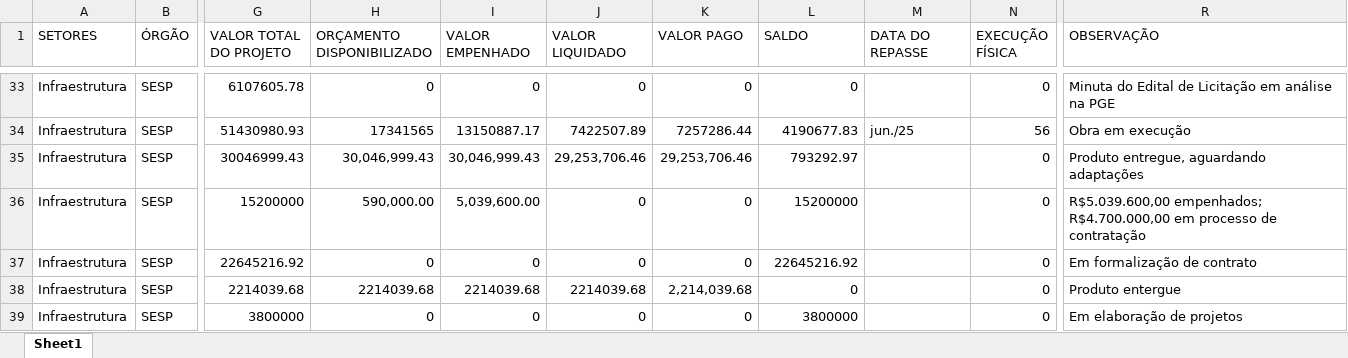
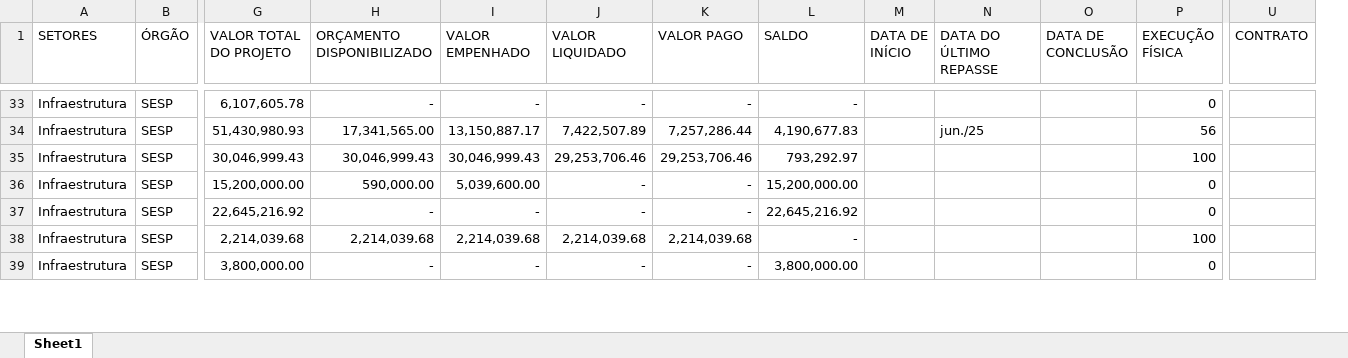
Before and after one commit to viniciusfredrich/dashCopel, an Excel workbook: data/df novo.xlsx, sheet Sheet1, drawn as a sheet; only a part is shown, gaps mark what is left out; values as stored, in another font and other column widths than the file's, no borders; removed rows and columns are numbered as before the commit, all else as after; the diff covers the shown part only; the diff names each change by its address in the sheet, - before the commit and + after, or states it on an @@ line.

```diff
--- a/data/df novo.xlsx (sheet Sheet1)
+++ b/data/df novo.xlsx (sheet Sheet1)
+column M (DATA DE INÍCIO), empty
+column O (DATA DE CONCLUSÃO), empty
-column R (OBSERVAÇÃO), rows 33-39: Minuta do Edital de Licitação em análise na PGE | Obra em execução | Produto entregue, aguardando adaptações | R$5.039.600,00 empenhados; R$4.700.000,00 em processo de contratação | Em formalização de contrato | Produto entergue | Em elaboração de projetos
+column U (CONTRATO), empty
-N1: DATA DO REPASSE
+N1: DATA DO ÚLTIMO REPASSE
-G33 (VALOR TOTAL DO PROJETO): 6107605.78
+G33 (VALOR TOTAL DO PROJETO): 6,107,605.78
-H33 (ORÇAMENTO DISPONIBILIZADO): 0
+H33 (ORÇAMENTO DISPONIBILIZADO): -
-I33 (VALOR EMPENHADO): 0
+I33 (VALOR EMPENHADO): -
-J33 (VALOR LIQUIDADO): 0
+J33 (VALOR LIQUIDADO): -
-K33 (VALOR PAGO): 0
+K33 (VALOR PAGO): -
-L33 (SALDO): 0
+L33 (SALDO): -
-G34 (VALOR TOTAL DO PROJETO): 51430980.93
+G34 (VALOR TOTAL DO PROJETO): 51,430,980.93
-H34 (ORÇAMENTO DISPONIBILIZADO): 17341565
+H34 (ORÇAMENTO DISPONIBILIZADO): 17,341,565.00
-I34 (VALOR EMPENHADO): 13150887.17
+I34 (VALOR EMPENHADO): 13,150,887.17
-J34 (VALOR LIQUIDADO): 7422507.89
+J34 (VALOR LIQUIDADO): 7,422,507.89
-K34 (VALOR PAGO): 7257286.44
+K34 (VALOR PAGO): 7,257,286.44
-L34 (SALDO): 4190677.83
+L34 (SALDO): 4,190,677.83
-G35 (VALOR TOTAL DO PROJETO): 30046999.43
+G35 (VALOR TOTAL DO PROJETO): 30,046,999.43
-L35 (SALDO): 793292.97
+L35 (SALDO): 793,292.97
-P35 (EXECUÇÃO FÍSICA): 0
+P35 (EXECUÇÃO FÍSICA): 100
-G36 (VALOR TOTAL DO PROJETO): 15200000
+G36 (VALOR TOTAL DO PROJETO): 15,200,000.00
-J36:J37 (VALOR LIQUIDADO): 0
+J36:J37 (VALOR LIQUIDADO): -
-K36:K37 (VALOR PAGO): 0
+K36:K37 (VALOR PAGO): -
-L36 (SALDO): 15200000
+L36 (SALDO): 15,200,000.00
-G37 (VALOR TOTAL DO PROJETO): 22645216.92
+G37 (VALOR TOTAL DO PROJETO): 22,645,216.92
-H37 (ORÇAMENTO DISPONIBILIZADO): 0
+H37 (ORÇAMENTO DISPONIBILIZADO): -
-I37 (VALOR EMPENHADO): 0
+I37 (VALOR EMPENHADO): -
-L37 (SALDO): 22645216.92
+L37 (SALDO): 22,645,216.92
-G38 (VALOR TOTAL DO PROJETO): 2214039.68
+G38 (VALOR TOTAL DO PROJETO): 2,214,039.68
-H38 (ORÇAMENTO DISPONIBILIZADO): 2214039.68
+H38 (ORÇAMENTO DISPONIBILIZADO): 2,214,039.68
-I38 (VALOR EMPENHADO): 2214039.68
+I38 (VALOR EMPENHADO): 2,214,039.68
-J38 (VALOR LIQUIDADO): 2214039.68
+J38 (VALOR LIQUIDADO): 2,214,039.68
-L38 (SALDO): 0
+L38 (SALDO): -
-P38 (EXECUÇÃO FÍSICA): 0
+P38 (EXECUÇÃO FÍSICA): 100
-G39 (VALOR TOTAL DO PROJETO): 3800000
+G39 (VALOR TOTAL DO PROJETO): 3,800,000.00
-H39 (ORÇAMENTO DISPONIBILIZADO): 0
+H39 (ORÇAMENTO DISPONIBILIZADO): -
-I39 (VALOR EMPENHADO): 0
+I39 (VALOR EMPENHADO): -
-J39 (VALOR LIQUIDADO): 0
+J39 (VALOR LIQUIDADO): -
-K39 (VALOR PAGO): 0
+K39 (VALOR PAGO): -
-L39 (SALDO): 3800000
+L39 (SALDO): 3,800,000.00
```
Also changed, not shown: 2 removed rows and 152 edited cells elsewhere in this sheet, 4 other files.
